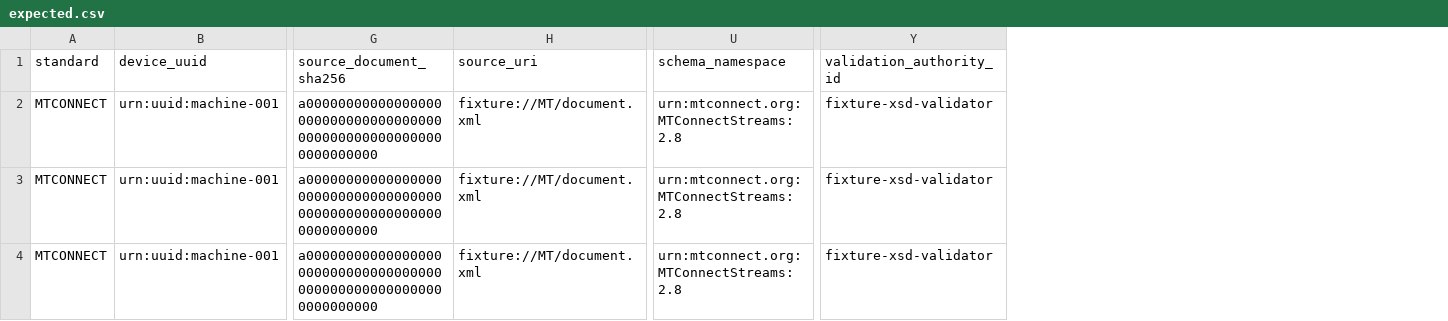
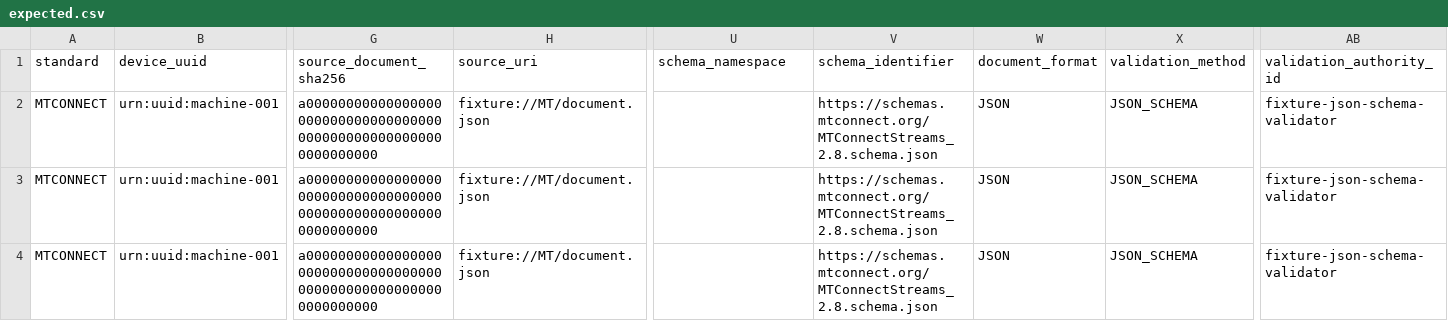
Before and after one commit to Luminous-Dynamics/symtropy, a CSV file: tools/manufacturing-interop/expected.csv, drawn as a sheet; only a part is shown, gaps mark what is left out; addresses are those after the commit; the diff names each change by its address in the sheet, - before the commit and + after, or states it on an @@ line.

Commit message:
test(research): pin version-specific MTConnect JSON Schema admission in golden

```diff
--- a/tools/manufacturing-interop/expected.csv
+++ b/tools/manufacturing-interop/expected.csv
+column V (schema_identifier), rows 2-4: all https://schemas.mtconnect.org/MTConnectStreams_2.8.schema.json
+column W (document_format), rows 2-4: all JSON
+column X (validation_method), rows 2-4: all JSON_SCHEMA
-H2:H4 (source_uri): fixture://MT/document.xml
+H2:H4 (source_uri): fixture://MT/document.json
-U2:U4 (schema_namespace): urn:mtconnect.org:MTConnectStreams:2.8
+U2:U4 (schema_namespace): (empty)
-AB2:AB4 (validation_authority_id): fixture-xsd-validator
+AB2:AB4 (validation_authority_id): fixture-json-schema-validator
```
